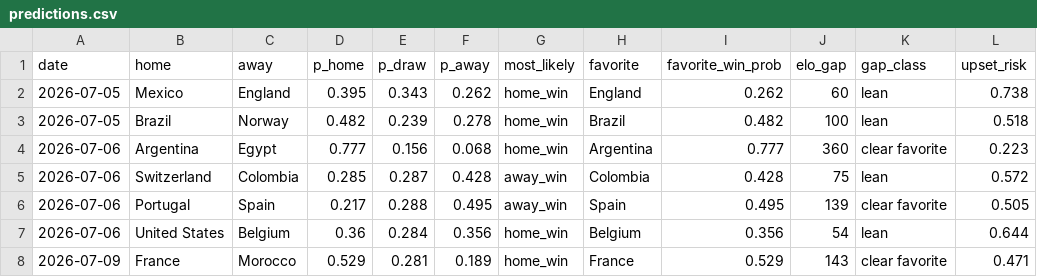
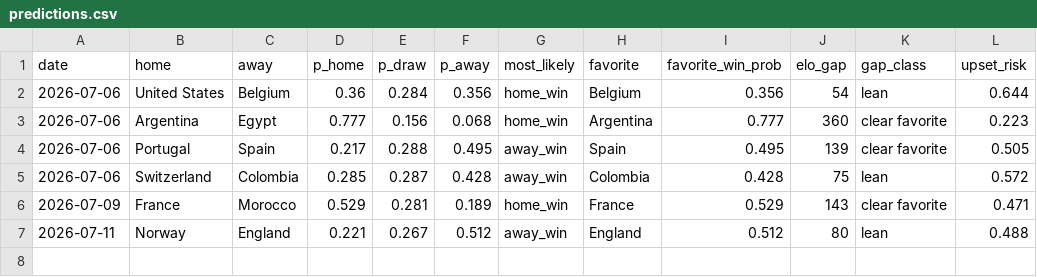
Before and after one commit to nmashiat/wc2026-command-center, a CSV file: outputs/predictions.csv, drawn as a sheet.

```diff
--- a/outputs/predictions.csv
+++ b/outputs/predictions.csv
@@ -1,8 +1,7 @@
 date,home,away,p_home,p_draw,p_away,most_likely,favorite,favorite_win_prob,elo_gap,gap_class,upset_risk
-2026-07-05,Mexico,England,0.395,0.343,0.262,home_win,England,0.262,60,lean,0.738
-2026-07-05,Brazil,Norway,0.482,0.239,0.278,home_win,Brazil,0.482,100,lean,0.518
+2026-07-06,United States,Belgium,0.36,0.284,0.356,home_win,Belgium,0.356,54,lean,0.644
 2026-07-06,Argentina,Egypt,0.777,0.156,0.068,home_win,Argentina,0.777,360,clear favorite,0.223
+2026-07-06,Portugal,Spain,0.217,0.288,0.495,away_win,Spain,0.495,139,clear favorite,0.505
 2026-07-06,Switzerland,Colombia,0.285,0.287,0.428,away_win,Colombia,0.428,75,lean,0.572
-2026-07-06,Portugal,Spain,0.217,0.288,0.495,away_win,Spain,0.495,139,clear favorite,0.505
-2026-07-06,United States,Belgium,0.36,0.284,0.356,home_win,Belgium,0.356,54,lean,0.644
 2026-07-09,France,Morocco,0.529,0.281,0.189,home_win,France,0.529,143,clear favorite,0.471
+2026-07-11,Norway,England,0.221,0.267,0.512,away_win,England,0.512,80,lean,0.488
```
Also changed, not shown: outputs/goals_by_day.csv, outputs/sentiment_by_team.csv, 10 other files.
